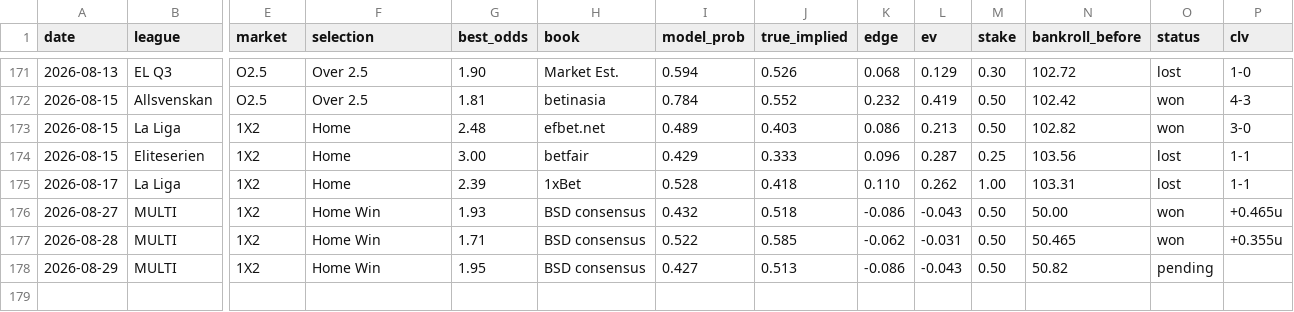
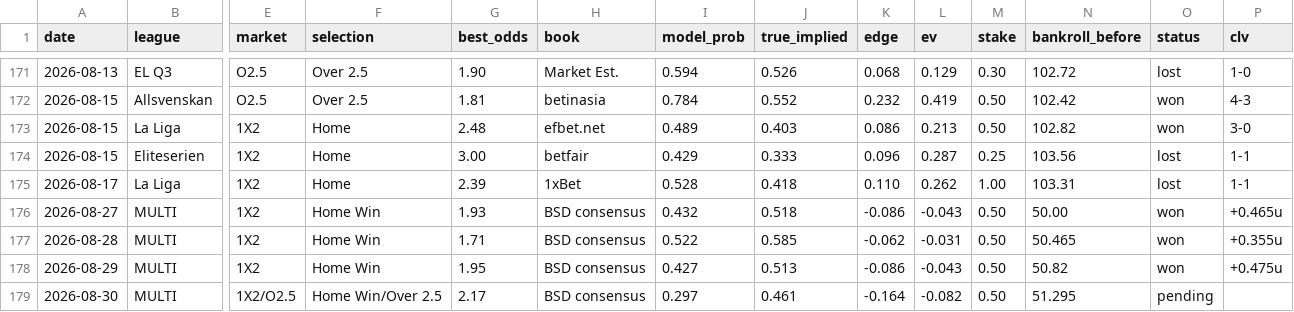
Before and after one commit to juniorjasper047-lang/football-betting-model, a CSV file: data/tracker.csv, drawn as a sheet; only a part is shown, gaps mark what is left out; rows hold the shown columns only; the diff names each change by its address in the sheet, - before the commit and + after, or states it on an @@ line.

Commit message:
settle 2026-08-29 parlay (WON +0.475u) + log 2026-08-30 pending parlay

```diff
--- a/data/tracker.csv
+++ b/data/tracker.csv
-O178 (status): pending
+O178 (status): won
-P178 (clv): (empty)
+P178 (clv): +0.475u
+row 179: 2026-08-30 | MULTI | 1X2/O2.5 | Home Win/Over 2.5 | 2.17 | BSD consensus | 0.297 | 0.461 | -0.164 | -0.082 | 0.50 | 51.295 | pending
```
